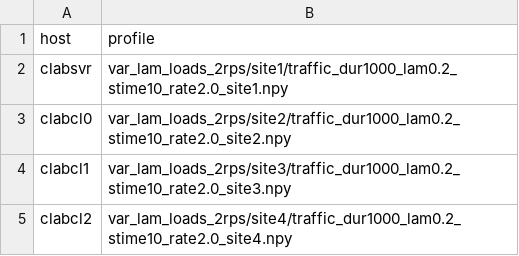
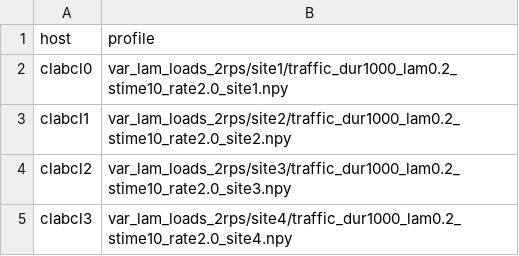
Before and after one commit to gt-epl/feo-loadgen, a CSV file: profiles/profile6.csv, drawn as a sheet.

```diff
--- a/profiles/profile6.csv
+++ b/profiles/profile6.csv
@@ -1,5 +1,5 @@
 host,profile
-clabsvr,var_lam_loads_2rps/site1/traffic_dur1000_lam0.2_stime10_rate2.0_site1.npy
-clabcl0,var_lam_loads_2rps/site2/traffic_dur1000_lam0.2_stime10_rate2.0_site2.npy
-clabcl1,var_lam_loads_2rps/site3/traffic_dur1000_lam0.2_stime10_rate2.0_site3.npy
-clabcl2,var_lam_loads_2rps/site4/traffic_dur1000_lam0.2_stime10_rate2.0_site4.npy
+clabcl0,var_lam_loads_2rps/site1/traffic_dur1000_lam0.2_stime10_rate2.0_site1.npy
+clabcl1,var_lam_loads_2rps/site2/traffic_dur1000_lam0.2_stime10_rate2.0_site2.npy
+clabcl2,var_lam_loads_2rps/site3/traffic_dur1000_lam0.2_stime10_rate2.0_site3.npy
+clabcl3,var_lam_loads_2rps/site4/traffic_dur1000_lam0.2_stime10_rate2.0_site4.npy
```
Also changed, not shown: profiles/profile.csv, profiles/profile1.csv, 2 other files.
